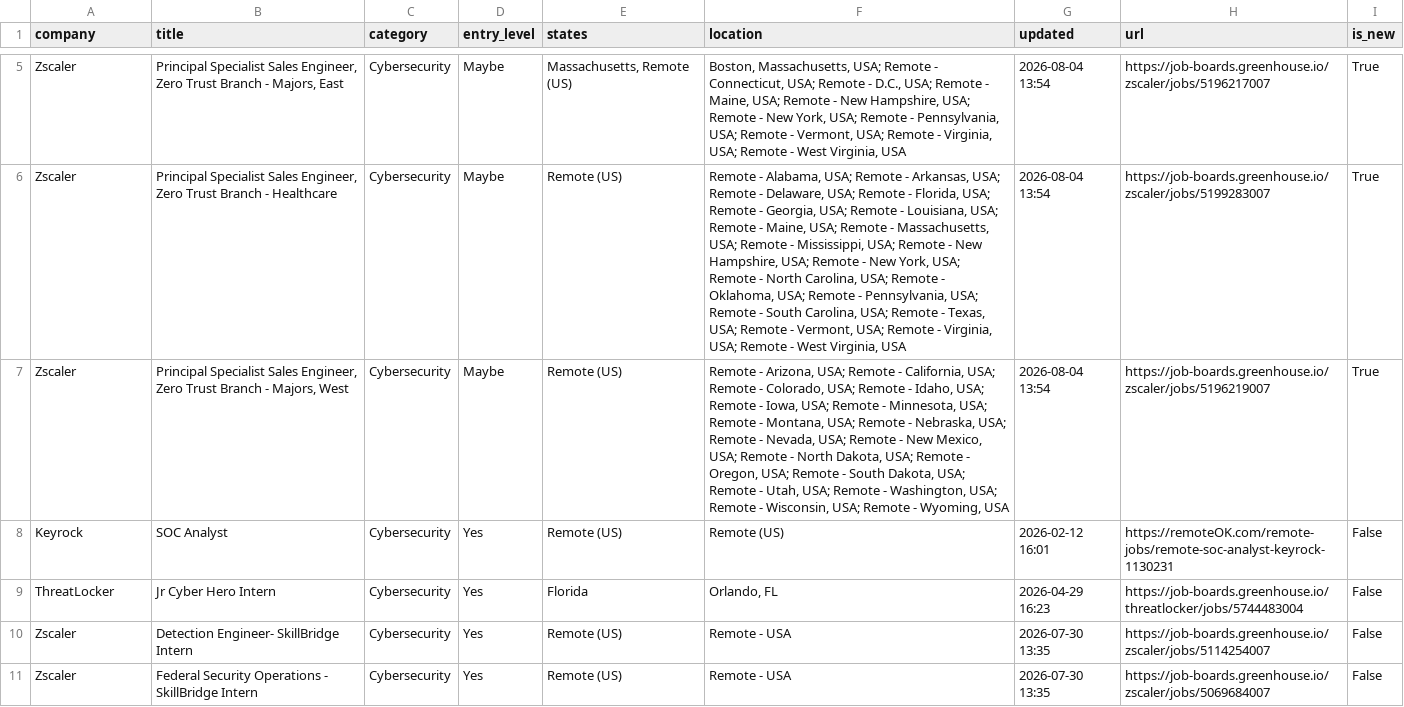
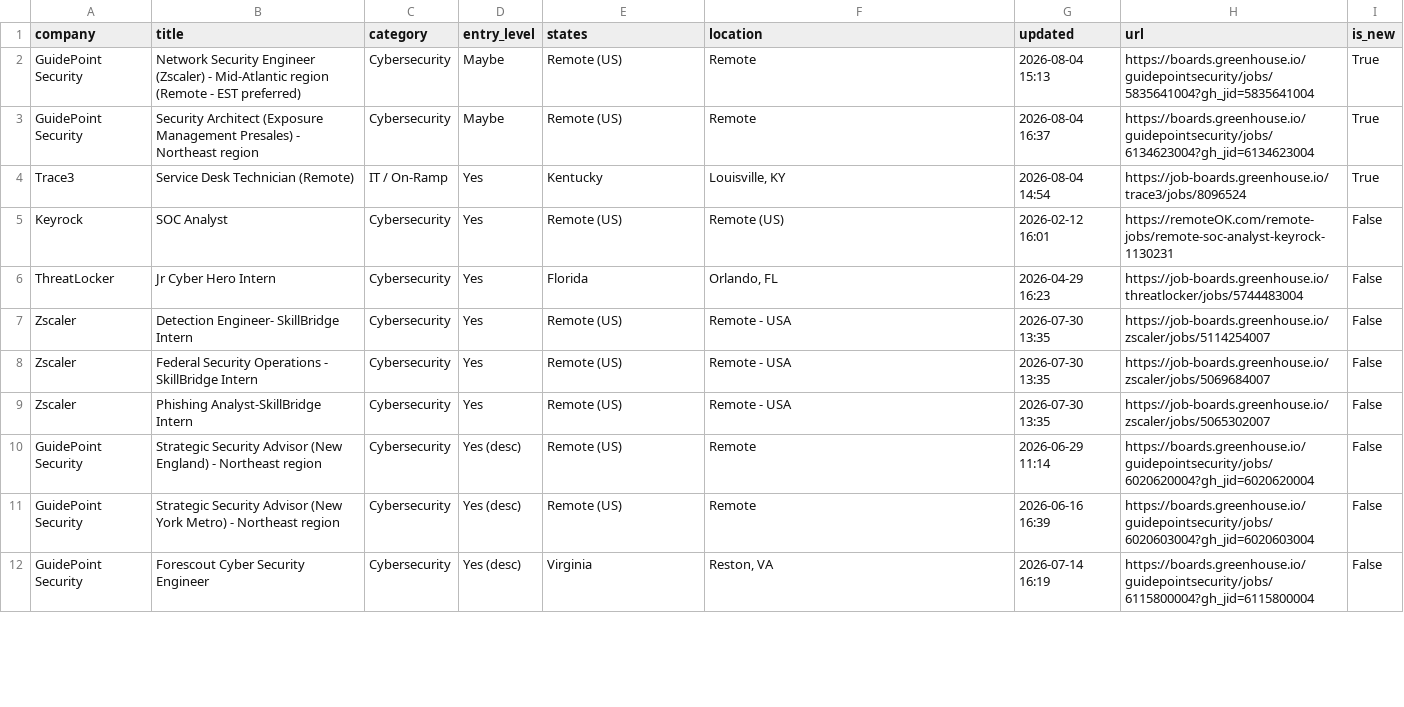
Before and after one commit to bikloz50/cybersecurity-job-tracker, a CSV file: cyber_jobs.csv, drawn as a sheet; only a part is shown, gaps mark what is left out; the shorter side is filled out with more unchanged rows; removed rows and columns are numbered as before the commit, all else as after; the diff covers the shown part only; the diff names each change by its address in the sheet, - before the commit and + after, or states it on an @@ line.

```diff
--- a/cyber_jobs.csv
+++ b/cyber_jobs.csv
-row 5: Zscaler | Principal Specialist Sales Engineer, Zero Trust Branch - Majors, East | Cybersecurity | Maybe | Massachusetts, Remote (US) | Boston, Massachusetts, USA; Remote - Connecticut, USA; Remote - D.C., USA; Remote - Maine, USA; Remote - New Hampshire, USA; Remote - New York, USA; Remote - Pennsylvania, USA; Remote - Vermont, USA; Remote - Virginia, USA; Remote - West Virginia, USA | 2026-08-04 13:54 | https://job-boards.greenhouse.io/zscaler/jobs/5196217007 | True
-A2:A3 (company): Zscaler
+A2:A3 (company): GuidePoint Security
-B2 (title): Principal Specialist Sales Engineer, Zero Trust Branch - Healthcare
+B2 (title): Network Security Engineer (Zscaler) - Mid-Atlantic region (Remote - EST preferred)
-F2 (location): Remote - Alabama, USA; Remote - Arkansas, USA; Remote - Delaware, USA; Remote - Florida, USA; Remote - Georgia, USA; Remote - Louisiana, USA; Remote - Maine, USA; Remote - Massachusetts, USA; Remote - Mississippi, USA; Remote - New Hampshire, USA; Remote - New York, USA; Remote - North Carolina, USA; Remote - Oklahoma, USA; Remote - Pennsylvania, USA; Remote - South Carolina, USA; Remote - Texas, USA; Remote - Vermont, USA; Remote - Virginia, USA; Remote - West Virginia, USA
+F2 (location): Remote
-G2 (updated): 2026-08-04 13:54
+G2 (updated): 2026-08-04 15:13
-H2 (url): https://job-boards.greenhouse.io/zscaler/jobs/5199283007
+H2 (url): https://boards.greenhouse.io/guidepointsecurity/jobs/5835641004?gh_jid=5835641004
-B3 (title): Principal Specialist Sales Engineer, Zero Trust Branch - Majors, West
+B3 (title): Security Architect (Exposure Management Presales) - Northeast region
-F3 (location): Remote - Arizona, USA; Remote - California, USA; Remote - Colorado, USA; Remote - Idaho, USA; Remote - Iowa, USA; Remote - Minnesota, USA; Remote - Montana, USA; Remote - Nebraska, USA; Remote - Nevada, USA; Remote - New Mexico, USA; Remote - North Dakota, USA; Remote - Oregon, USA; Remote - South Dakota, USA; Remote - Utah, USA; Remote - Washington, USA; Remote - Wisconsin, USA; Remote - Wyoming, USA
+F3 (location): Remote
-G3 (updated): 2026-08-04 13:54
+G3 (updated): 2026-08-04 16:37
-H3 (url): https://job-boards.greenhouse.io/zscaler/jobs/5196219007
+H3 (url): https://boards.greenhouse.io/guidepointsecurity/jobs/6134623004?gh_jid=6134623004
+row 4: Trace3 | Service Desk Technician (Remote) | IT / On-Ramp | Yes | Kentucky | Louisville, KY | 2026-08-04 14:54 | https://job-boards.greenhouse.io/trace3/jobs/8096524 | True
```
Also changed, not shown: 6 added rows, 4 removed rows and 13 edited cells elsewhere in this file, 3 other files.
